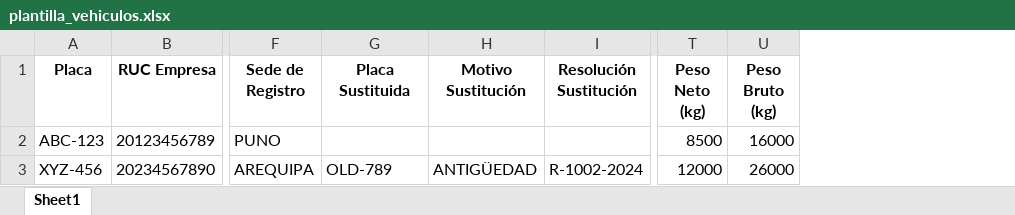
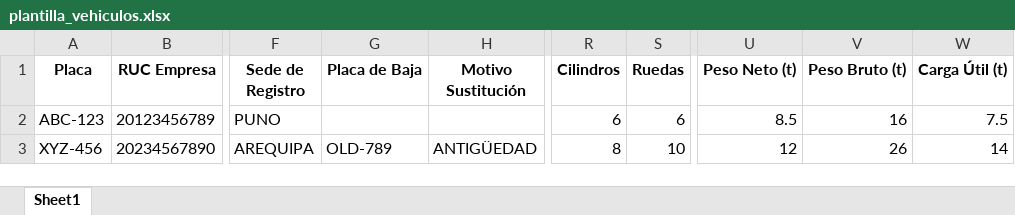
Before and after one commit to ajahuanex/sistema-drtc-puno, an Excel workbook: backend/plantilla_vehiculos.xlsx, sheet Sheet1, drawn as a sheet; only a part is shown, gaps mark what is left out; values as stored, in another font and other column widths than the file's, no borders; removed rows and columns are numbered as before the commit, all else as after; the diff names each change by its address in the sheet, - before the commit and + after, or states it on an @@ line.

Commit message:
feat: Actualización completa del sistema de carga masiva de vehículos
✨ Nuevas funcionalidades:
- Plantilla Excel actualizada de 25 a 36 campos según especificaciones
- Procesador inteligente para validación y autocompletado de datos
- Formatos flexibles para resoluciones, expedientes y TUC (con/sin prefijos)
- Nuevos campos: placaBaja y numeroPasajeros en modelo de vehículo

🔧 Mejoras técnicas:
- Validación mejorada con mapeo correcto de columnas (posición 0-35)
- Autocompletado automático: DNI (8 dígitos) y TUC (6 dígitos)
- Manejo inteligente de relaciones entre entidades (empresa-resolución-vehículo)
- Corrección de errores de compilación en servicios

🧹 Limpieza de código:
- Eliminado componente duplicado vehiculo-historial-modal.component.ts
- Actualizado index.ts con componentes faltantes
- Organización mejorada del módulo de vehículos
- Documentación completa de cambios y análisis

📋 Backend actualizado:
- Modelo de vehículo con nuevos campos
- Servicio Excel con validación de 36 campos
- Plantilla Excel regenerada con orden correcto

✅ Verificado:
- Build exitoso sin errores de compilación
- Funcionalidad de carga masiva operativa
- Validaciones funcionando correctamente

```diff
--- a/backend/plantilla_vehiculos.xlsx (sheet Sheet1)
+++ b/backend/plantilla_vehiculos.xlsx (sheet Sheet1)
-column I (Resolución Sustitución), row 3: R-1002-2024
+column R (Cilindros), rows 2-3: 6 | 8
+column S (Ruedas), rows 2-3: 6 | 10
-column T (Peso Neto (kg)), rows 2-3: 8500 | 12000
-column U (Peso Bruto (kg)), rows 2-3: 16000 | 26000
+column U (Peso Neto (t)), rows 2-3: 8.5 | 12
+column V (Peso Bruto (t)), rows 2-3: 16 | 26
+column W (Carga Útil (t)), rows 2-3: 7.5 | 14
-G1: Placa Sustituida
+G1: Placa de Baja
```
Also changed, not shown: 49 other files.
